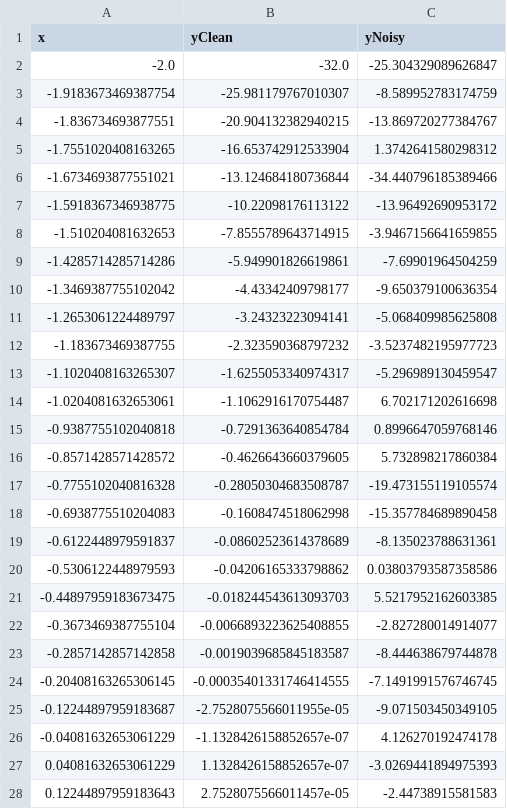
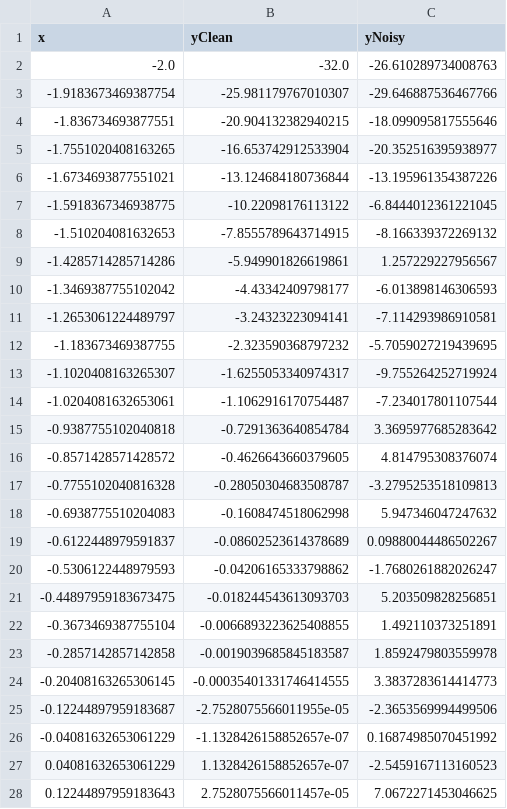
Before and after one commit to UoA-eResearch/ResBaz24Python, a CSV file: A2withNoise.csv, drawn as a sheet; only a part is shown; the diff covers the shown part only.

```diff
--- a/A2withNoise.csv
+++ b/A2withNoise.csv
@@ -1,28 +1,28 @@
 x,yClean,yNoisy
--2.0,-32.0,-25.304329089626847
--1.9183673469387754,-25.981179767010307,-8.589952783174759
--1.836734693877551,-20.904132382940215,-13.869720277384767
--1.7551020408163265,-16.653742912533904,1.3742641580298312
--1.6734693877551021,-13.124684180736844,-34.440796185389466
--1.5918367346938775,-10.22098176113122,-13.96492690953172
--1.510204081632653,-7.8555789643714915,-3.9467156641659855
--1.4285714285714286,-5.949901826619861,-7.69901964504259
--1.3469387755102042,-4.43342409798177,-9.650379100636354
--1.2653061224489797,-3.24323223094141,-5.068409985625808
--1.183673469387755,-2.323590368797232,-3.5237482195977723
--1.1020408163265307,-1.6255053340974317,-5.296989130459547
--1.0204081632653061,-1.1062916170754487,6.702171202616698
--0.9387755102040818,-0.7291363640854784,0.8996647059768146
--0.8571428571428572,-0.4626643660379605,5.732898217860384
--0.7755102040816328,-0.28050304683508787,-19.473155119105574
--0.6938775510204083,-0.1608474518062998,-15.357784689890458
--0.6122448979591837,-0.08602523614378689,-8.135023788631361
--0.5306122448979593,-0.04206165333798862,0.03803793587358586
--0.44897959183673475,-0.018244543613093703,5.5217952162603385
--0.3673469387755104,-0.0066893223625408855,-2.827280014914077
--0.2857142857142858,-0.0019039685845183587,-8.444638679744878
--0.20408163265306145,-0.00035401331746414555,-7.1491991576746745
--0.12244897959183687,-2.7528075566011955e-05,-9.071503450349105
--0.04081632653061229,-1.1328426158852657e-07,4.126270192474178
-0.04081632653061229,1.1328426158852657e-07,-3.0269441894975393
-0.12244897959183643,2.7528075566011457e-05,-2.44738915581583
+-2.0,-32.0,-26.610289734008763
+-1.9183673469387754,-25.981179767010307,-29.646887536467766
+-1.836734693877551,-20.904132382940215,-18.099095817555646
+-1.7551020408163265,-16.653742912533904,-20.352516395938977
+-1.6734693877551021,-13.124684180736844,-13.195961354387226
+-1.5918367346938775,-10.22098176113122,-6.8444012361221045
+-1.510204081632653,-7.8555789643714915,-8.166339372269132
+-1.4285714285714286,-5.949901826619861,1.257229227956567
+-1.3469387755102042,-4.43342409798177,-6.013898146306593
+-1.2653061224489797,-3.24323223094141,-7.114293986910581
+-1.183673469387755,-2.323590368797232,-5.7059027219439695
+-1.1020408163265307,-1.6255053340974317,-9.755264252719924
+-1.0204081632653061,-1.1062916170754487,-7.234017801107544
+-0.9387755102040818,-0.7291363640854784,3.3695977685283642
+-0.8571428571428572,-0.4626643660379605,4.814795308376074
+-0.7755102040816328,-0.28050304683508787,-3.2795253518109813
+-0.6938775510204083,-0.1608474518062998,5.947346047247632
+-0.6122448979591837,-0.08602523614378689,0.09880044486502267
+-0.5306122448979593,-0.04206165333798862,-1.7680261882026247
+-0.44897959183673475,-0.018244543613093703,5.203509828256851
+-0.3673469387755104,-0.0066893223625408855,1.492110373251891
+-0.2857142857142858,-0.0019039685845183587,1.8592479803559978
+-0.20408163265306145,-0.00035401331746414555,3.3837283614414773
+-0.12244897959183687,-2.7528075566011955e-05,-2.3653569994499506
+-0.04081632653061229,-1.1328426158852657e-07,0.16874985070451992
+0.04081632653061229,1.1328426158852657e-07,-2.5459167113160523
+0.12244897959183643,2.7528075566011457e-05,7.0672271453046625
```
Also changed, not shown: 23 edited cells elsewhere in this file, shuffled_random_tips.csv, 4 other files.
